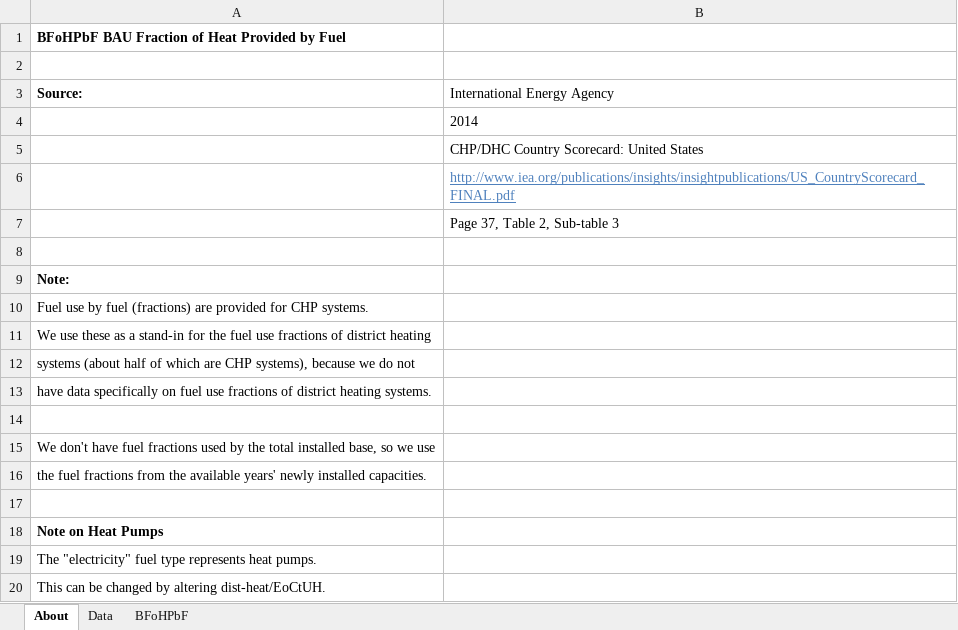
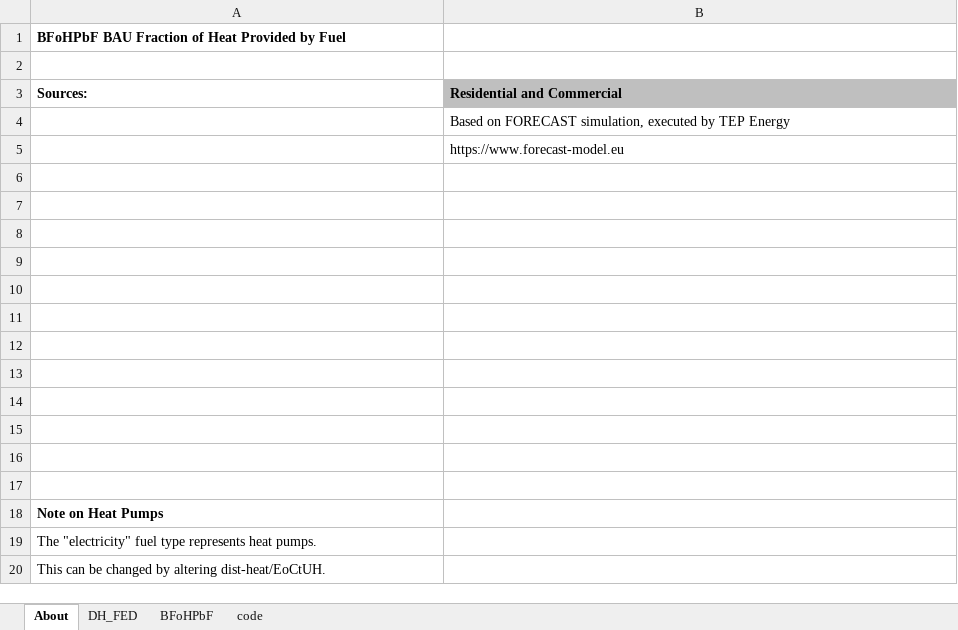
Before and after one commit to EnergyInnovation/eps-eu, an Excel workbook: InputData/dist-heat/BFoHPbF/BAU Frac of Heat Provided by Fuel.xlsx, sheet About, drawn as a sheet; values as stored, in another font and other column widths than the file's, no borders; removed rows and columns are numbered as before the commit, all else as after; the diff names each change by its address in the sheet, - before the commit and + after, or states it on an @@ line.

```diff
--- a/InputData/dist-heat/BFoHPbF/BAU Frac of Heat Provided by Fuel.xlsx (sheet About)
+++ b/InputData/dist-heat/BFoHPbF/BAU Frac of Heat Provided by Fuel.xlsx (sheet About)
-sheet tab: Data
+sheet tab: DH_FED
+sheet tab: code
-row 3: Source: | International Energy Agency
-row 4:  | 2014
-row 5:  | CHP/DHC Country Scorecard: United States
+row 3: Sources: | Residential and Commercial
-B4: http://www.iea.org/publications/insights/insightpublications/US_CountryScorecard_FINAL.pdf
+B4: Based on FORECAST simulation, executed by TEP Energy
@@ B4 underline: on → off, text colour: #4F81BD → black @@
-B5: Page 37, Table 2, Sub-table 3
+B5: https://www.forecast-model.eu
-row 9: Note:
-row 10: Fuel use by fuel (fractions) are provided for CHP systems.
-row 11: We use these as a stand-in for the fuel use fractions of district heating
-row 12: systems (about half of which are CHP systems), because we do not
-row 13: have data specifically on fuel use fractions of district heating systems.
-A8: We don't have fuel fractions used by the total installed base, so we use
+A8: (empty)
-A9: the fuel fractions from the available years' newly installed capacities.
+A9: (empty)
+row 10: (empty)
+row 11: (empty)
+row 12: (empty)
+row 13: (empty)
+row 14: (empty)
+row 15: (empty)
+row 16: (empty)
```
Also changed, not shown: sheet DH_FED, sheet BFoHPbF, formulas that keep their value, InputData/dist-heat/BFoHfC/BAU Fraction of Heat from CHP.xlsx, InputData/fuels/BCTR/BAU Carbon Tax Rate.xlsx, 3 other files.
